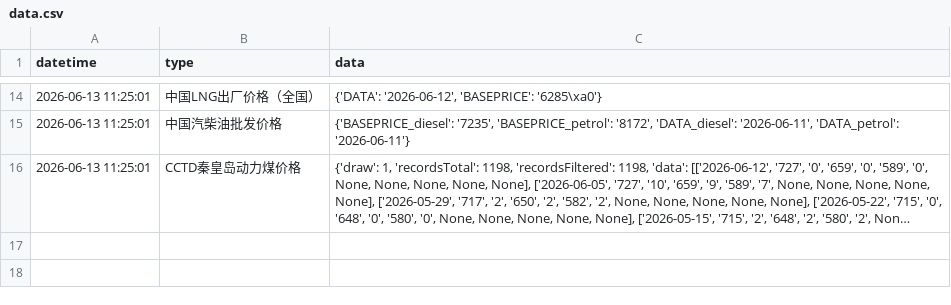
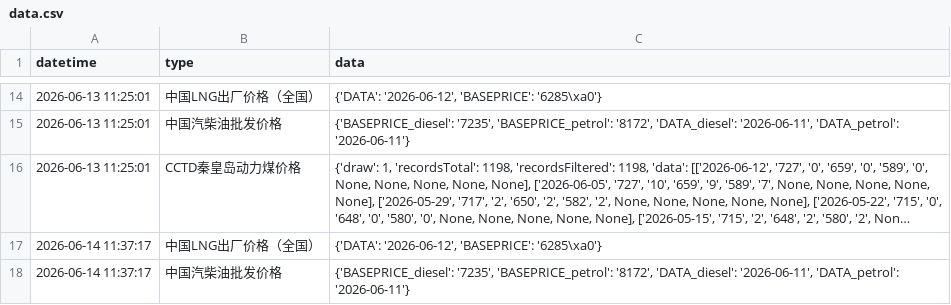
Before and after one commit to xuwq93/energyPrice-spider, a CSV file: data.csv, drawn as a sheet; only a part is shown, gaps mark what is left out; long unchanged cells end in …; the diff covers the shown part only; the diff names each change by its address in the sheet, - before the commit and + after, or states it on an @@ line.

```diff
--- a/data.csv
+++ b/data.csv
+row 17: 2026-06-14 11:37:17 | 中国LNG出厂价格（全国） | {'DATA': '2026-06-12', 'BASEPRICE': '6285\xa0'}
+row 18: 2026-06-14 11:37:17 | 中国汽柴油批发价格 | {'BASEPRICE_diesel': '7235', 'BASEPRICE_petrol': '8172', 'DATA_diesel': '2026-06-11', 'DATA_petrol': '2026-06-11'}
```
Also changed, not shown: 1 added row elsewhere in this file.
